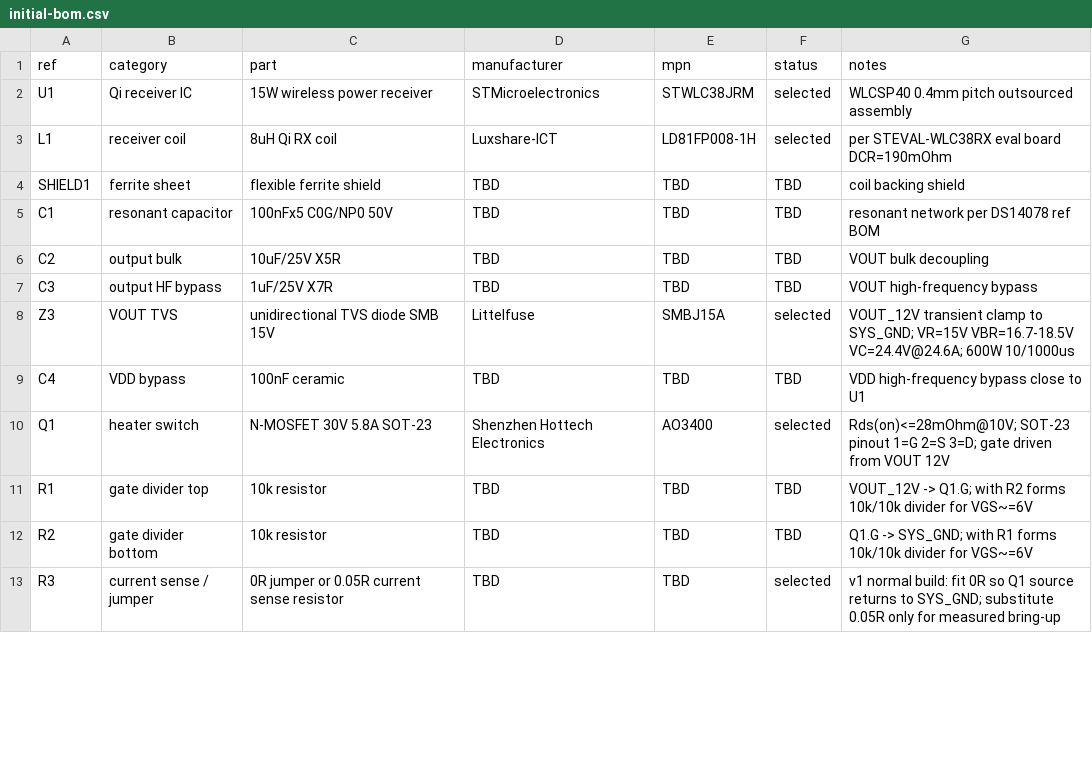
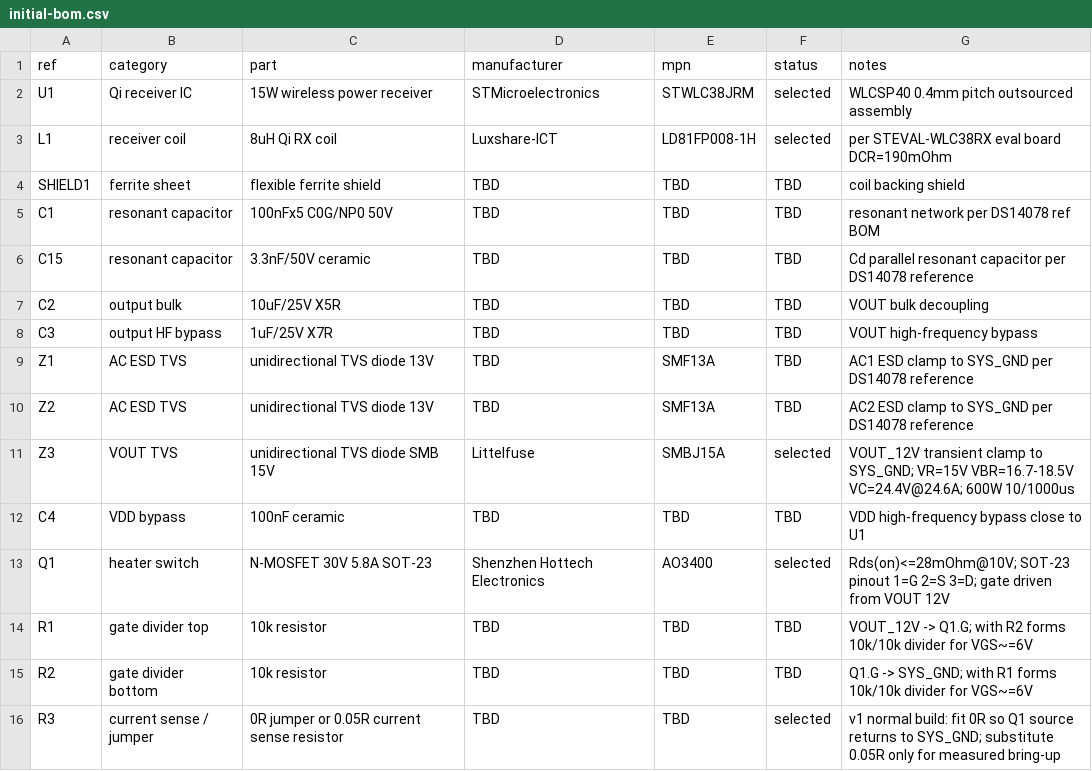
Before and after one commit to mash/cupwarmer, a CSV file: hardware/bom/initial-bom.csv, drawn as a sheet; only a part is shown; the diff covers the shown part only; the diff names each change by its address in the sheet, - before the commit and + after, or states it on an @@ line.

```diff
--- a/hardware/bom/initial-bom.csv
+++ b/hardware/bom/initial-bom.csv
+row 6: C15 | resonant capacitor | 3.3nF/50V ceramic | TBD | TBD | TBD | Cd parallel resonant capacitor per DS14078 reference
+row 9: Z1 | AC ESD TVS | unidirectional TVS diode 13V | TBD | SMF13A | TBD | AC1 ESD clamp to SYS_GND per DS14078 reference
+row 10: Z2 | AC ESD TVS | unidirectional TVS diode 13V | TBD | SMF13A | TBD | AC2 ESD clamp to SYS_GND per DS14078 reference
```
Also changed, not shown: 8 added rows and 12 edited cells elsewhere in this file, 2 other files.
